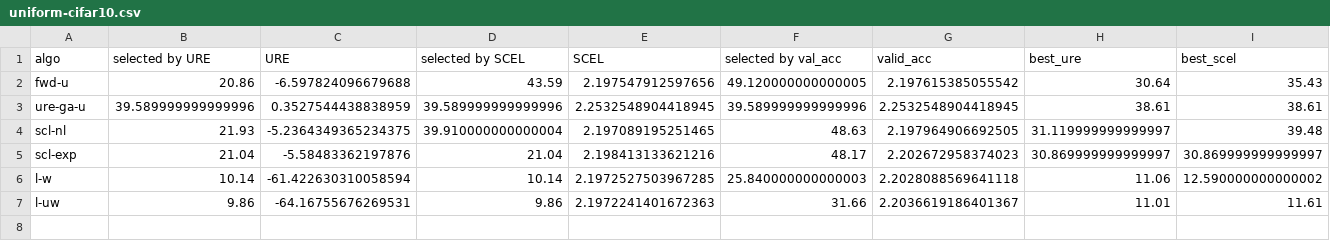
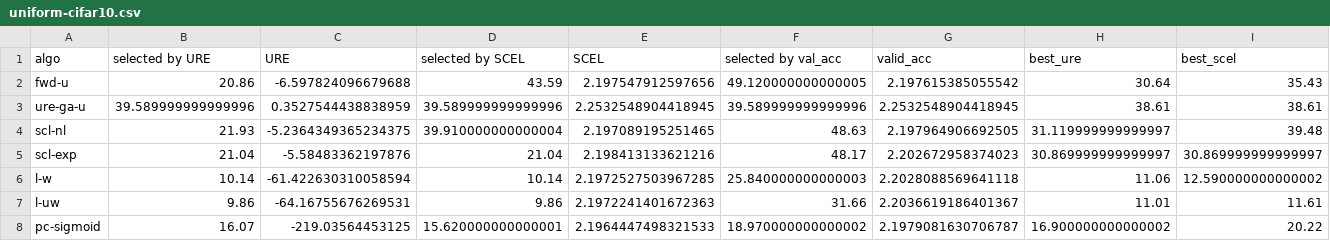
Before and after one commit to anthony-wss/cll-experiment, a CSV file: results/0/uniform-cifar10.csv, drawn as a sheet; only a part is shown; rows hold the shown columns only; the diff names each change by its address in the sheet, - before the commit and + after, or states it on an @@ line.

```diff
--- a/results/0/uniform-cifar10.csv
+++ b/results/0/uniform-cifar10.csv
+row 8: pc-sigmoid | 16.07 | -219.03564453125 | 15.620000000000001 | 2.1964447498321533 | 18.970000000000002 | 2.1979081630706787 | 16.900000000000002 | 20.22
```
Also changed, not shown: results/0/uniform-cifar20.csv, 23 other files.
